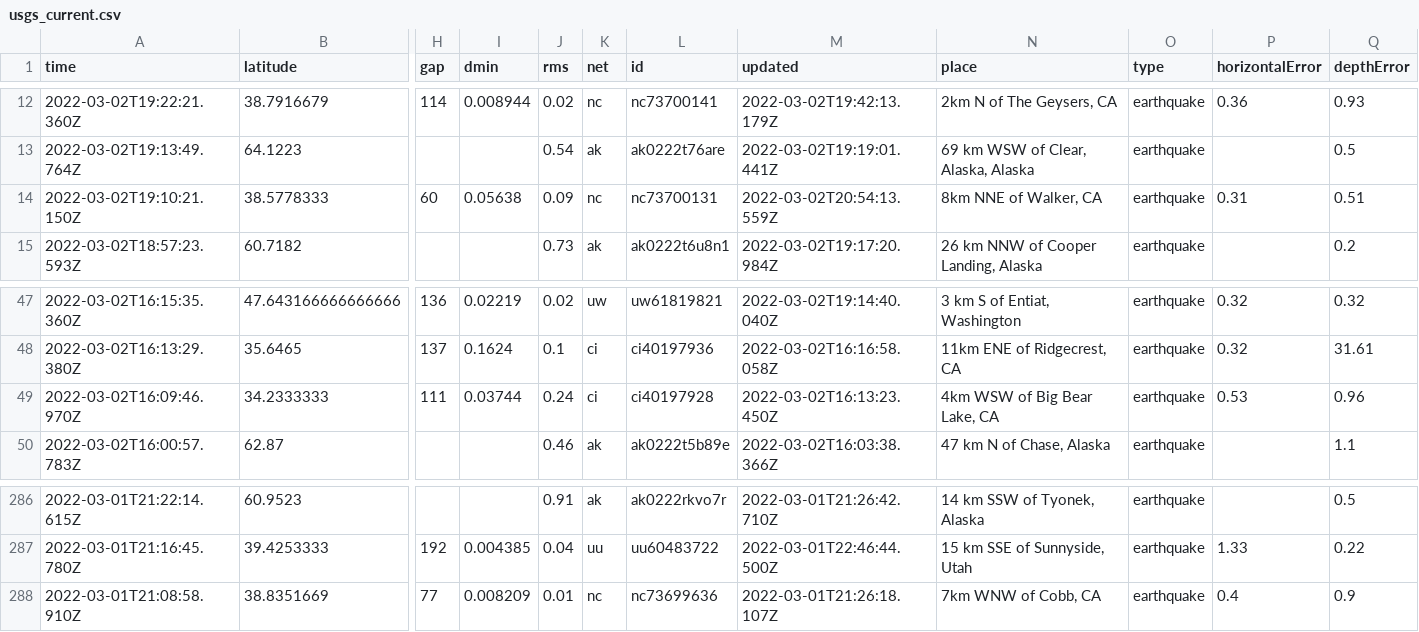
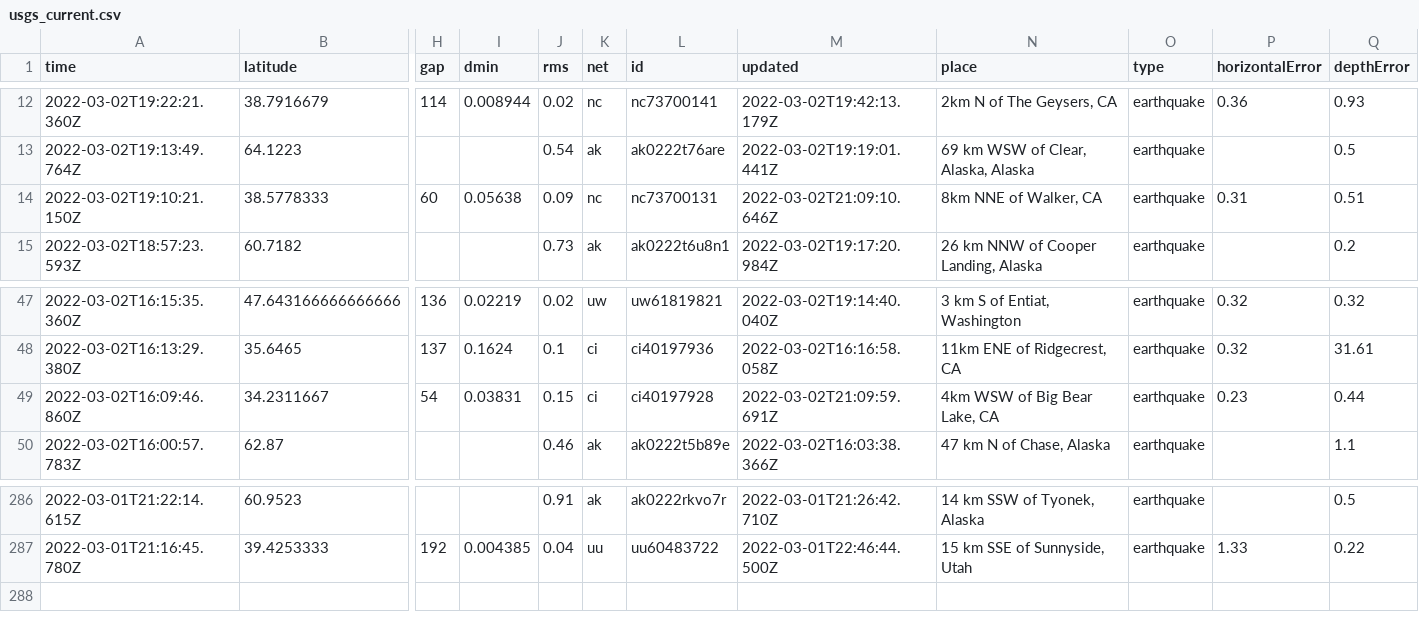
Before and after one commit to aadittambe/actions-pipeline, a CSV file: usgs_current.csv, drawn as a sheet; only a part is shown, gaps mark what is left out; removed rows and columns are numbered as before the commit, all else as after; rows hold the shown columns only; the diff names each change by its address in the sheet, - before the commit and + after, or states it on an @@ line.

```diff
--- a/usgs_current.csv
+++ b/usgs_current.csv
-M14 (updated): 2022-03-02T20:54:13.559Z
+M14 (updated): 2022-03-02T21:09:10.646Z
-row 49: 2022-03-02T16:09:46.970Z | 34.2333333 | 111 | 0.03744 | 0.24 | ci | ci40197928 | 2022-03-02T16:13:23.450Z | 4km WSW of Big Bear Lake, CA | earthquake | 0.53 | 0.96
+row 49: 2022-03-02T16:09:46.860Z | 34.2311667 | 54 | 0.03831 | 0.15 | ci | ci40197928 | 2022-03-02T21:09:59.691Z | 4km WSW of Big Bear Lake, CA | earthquake | 0.23 | 0.44
-row 288: 2022-03-01T21:08:58.910Z | 38.8351669 | 77 | 0.008209 | 0.01 | nc | nc73699636 | 2022-03-01T21:26:18.107Z | 7km WNW of Cobb, CA | earthquake | 0.4 | 0.9
```
